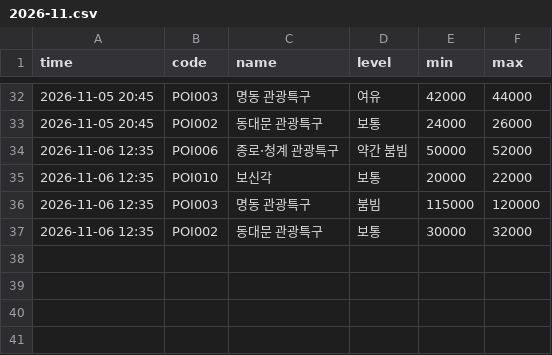
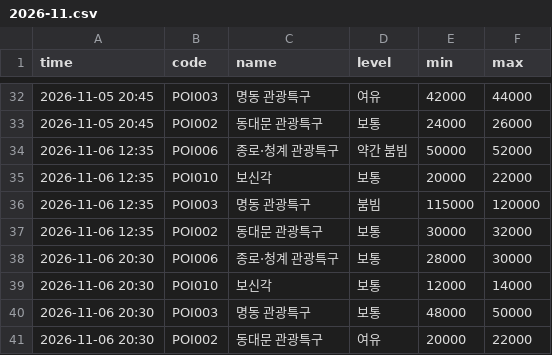
Before and after one commit to hoohdini/KR_Lunch, a CSV file: data/history/2026-11.csv, drawn as a sheet; only a part is shown, gaps mark what is left out; the diff names each change by its address in the sheet, - before the commit and + after, or states it on an @@ line.

```diff
--- a/data/history/2026-11.csv
+++ b/data/history/2026-11.csv
+row 38: 2026-11-06 20:30 | POI006 | 종로·청계 관광특구 | 보통 | 28000 | 30000
+row 39: 2026-11-06 20:30 | POI010 | 보신각 | 보통 | 12000 | 14000
+row 40: 2026-11-06 20:30 | POI003 | 명동 관광특구 | 보통 | 48000 | 50000
+row 41: 2026-11-06 20:30 | POI002 | 동대문 관광특구 | 여유 | 20000 | 22000
```
Also changed, not shown: 1 other file.
